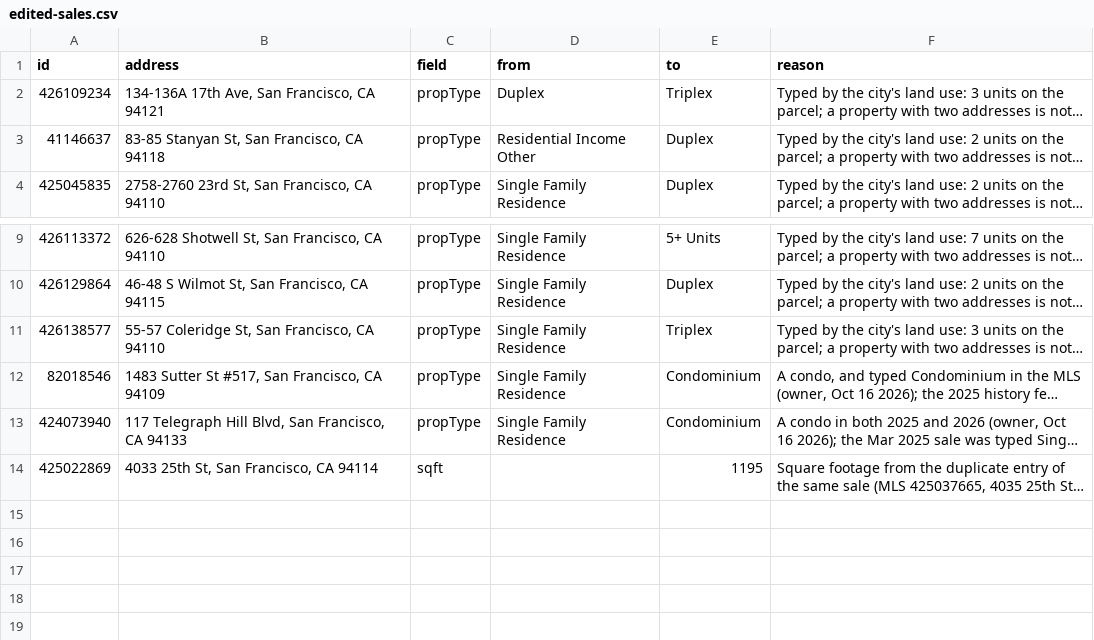
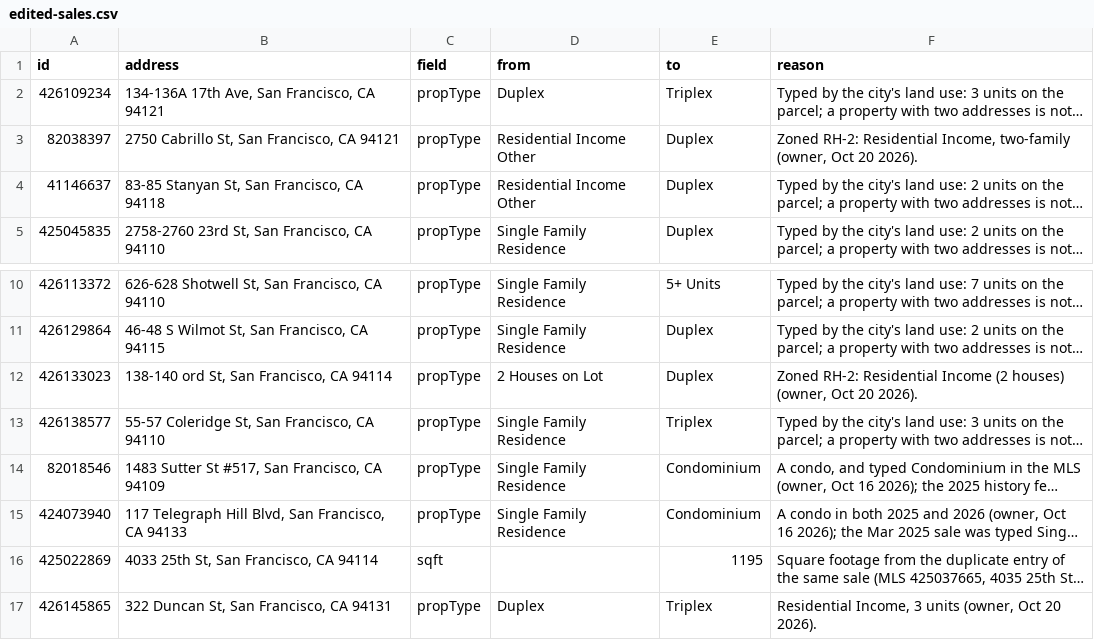
Before and after one commit to chuckheaver/opscast, a CSV file: data/edited-sales.csv, drawn as a sheet; only a part is shown, gaps mark what is left out; long unchanged cells end in …; the diff names each change by its address in the sheet, - before the commit and + after, or states it on an @@ line.

```diff
--- a/data/edited-sales.csv
+++ b/data/edited-sales.csv
+row 3: 82038397 | 2750 Cabrillo St, San Francisco, CA 94121 | propType | Residential Income Other | Duplex | Zoned RH-2: Residential Income, two-family (owner, Oct 20 2026).
+row 12: 426133023 | 138-140 ord St, San Francisco, CA 94114 | propType | 2 Houses on Lot | Duplex | Zoned RH-2: Residential Income (2 houses) (owner, Oct 20 2026).
+row 17: 426145865 | 322 Duncan St, San Francisco, CA 94131 | propType | Duplex | Triplex | Residential Income, 3 units (owner, Oct 20 2026).
```
Also changed, not shown: data/mls-corrections.csv, data/removed-sales.csv, 13 other files.
